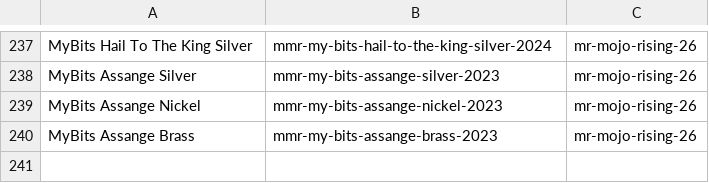
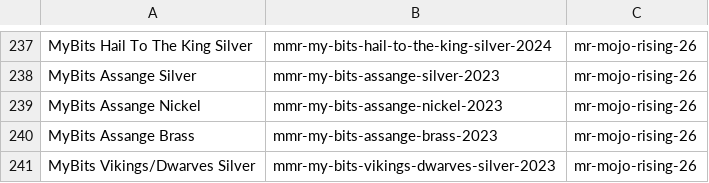
Before and after one commit to RaghavSood/collectibles, a CSV file: storage/sqlite/migrations/seeds/series.csv, drawn as a sheet; only a part is shown, gaps mark what is left out; the diff names each change by its address in the sheet, - before the commit and + after, or states it on an @@ line.

Commit message:
seeds: MyBits Vikings/Dwarves silver

```diff
--- a/storage/sqlite/migrations/seeds/series.csv
+++ b/storage/sqlite/migrations/seeds/series.csv
+row 241: MyBits Vikings/Dwarves Silver | mmr-my-bits-vikings-dwarves-silver-2023 | mr-mojo-rising-26
```
